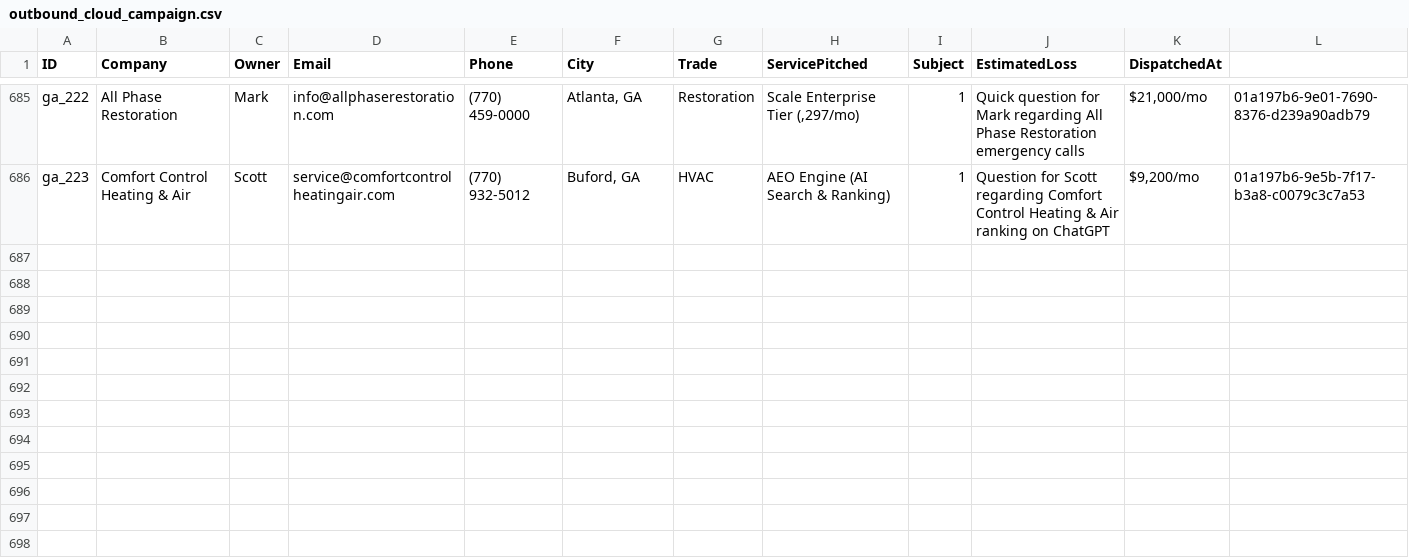
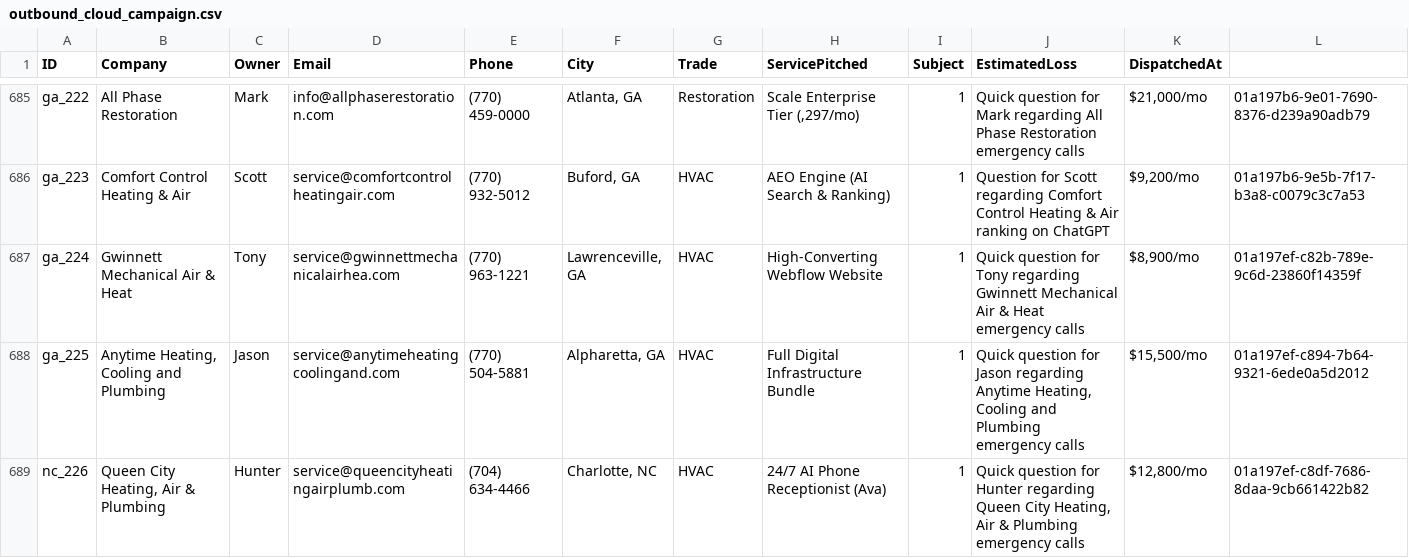
Before and after one commit to hluke2057-hub/Vantorxsolutions, a CSV file: data/outbound_cloud_campaign.csv, drawn as a sheet; only a part is shown, gaps mark what is left out; rows hold the shown columns only; the diff covers the shown part only; the diff names each change by its address in the sheet, - before the commit and + after, or states it on an @@ line.

Commit message:
chore(cloud-autopilot): 24/7 autonomous dispatch cycle completed [skip ci]

```diff
--- a/data/outbound_cloud_campaign.csv
+++ b/data/outbound_cloud_campaign.csv
+row 687: ga_224 | Gwinnett Mechanical Air & Heat | Tony | service@gwinnettmechanicalairhea.com | (770) 963-1221 | Lawrenceville, GA | HVAC | High-Converting Webflow Website | 1 | Quick question for Tony regarding Gwinnett Mechanical Air & Heat emergency calls | $8,900/mo | 01a197ef-c82b-789e-9c6d-23860f14359f
+row 688: ga_225 | Anytime Heating, Cooling and Plumbing | Jason | service@anytimeheatingcoolingand.com | (770) 504-5881 | Alpharetta, GA | HVAC | Full Digital Infrastructure Bundle | 1 | Quick question for Jason regarding Anytime Heating, Cooling and Plumbing emergency calls | $15,500/mo | 01a197ef-c894-7b64-9321-6ede0a5d2012
+row 689: nc_226 | Queen City Heating, Air & Plumbing | Hunter | service@queencityheatingairplumb.com | (704) 634-4466 | Charlotte, NC | HVAC | 24/7 AI Phone Receptionist (Ava) | 1 | Quick question for Hunter regarding Queen City Heating, Air & Plumbing emergency calls | $12,800/mo | 01a197ef-c8df-7686-8daa-9cb661422b82
```
Also changed, not shown: 2 added rows elsewhere in this file, 4 other files.
